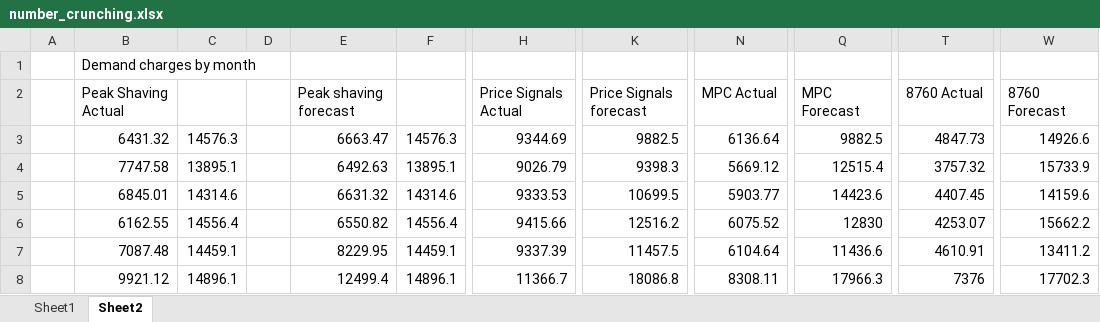
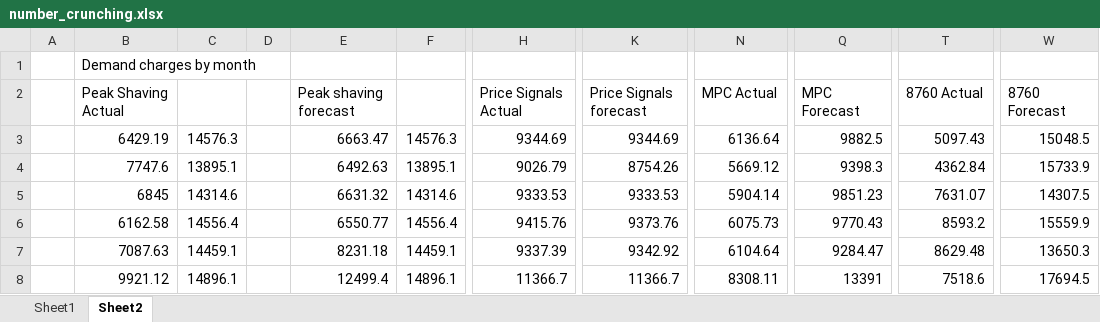
Before and after one commit to NREL/SAM-analyses, an Excel workbook: 2023/mirletz_laws_pvsc/sam_results/number_crunching.xlsx, sheet Sheet2, drawn as a sheet; only a part is shown, gaps mark what is left out; values as stored, in another font and other column widths than the file's, no borders; the diff covers the shown part only; the diff names each change by its address in the sheet, - before the commit and + after, or states it on an @@ line.

```diff
--- a/2023/mirletz_laws_pvsc/sam_results/number_crunching.xlsx (sheet Sheet2)
+++ b/2023/mirletz_laws_pvsc/sam_results/number_crunching.xlsx (sheet Sheet2)
-B3: 6431.32
+B3: 6429.19
-K3: 9882.5
+K3: 9344.69
-T3: 4847.73
+T3: 5097.43
-W3: 14926.6
+W3: 15048.5
-B4: 7747.58
+B4: 7747.6
-K4: 9398.3
+K4: 8754.26
-Q4: 12515.4
+Q4: 9398.3
-T4: 3757.32
+T4: 4362.84
-B5: 6845.01
+B5: 6845
-K5: 10699.5
+K5: 9333.53
-N5: 5903.77
+N5: 5904.14
-Q5: 14423.6
+Q5: 9851.23
-T5: 4407.45
+T5: 7631.07
-W5: 14159.6
+W5: 14307.5
-B6: 6162.55
+B6: 6162.58
-E6: 6550.82
+E6: 6550.77
-H6: 9415.66
+H6: 9415.76
-K6: 12516.2
+K6: 9373.76
-N6: 6075.52
+N6: 6075.73
-Q6: 12830
+Q6: 9770.43
-T6: 4253.07
+T6: 8593.2
-W6: 15662.2
+W6: 15559.9
-B7: 7087.48
+B7: 7087.63
-E7: 8229.95
+E7: 8231.18
-K7: 11457.5
+K7: 9342.92
-Q7: 11436.6
+Q7: 9284.47
-T7: 4610.91
+T7: 8629.48
-W7: 13411.2
+W7: 13650.3
-K8: 18086.8
+K8: 11366.7
-Q8: 17966.3
+Q8: 13391
-T8: 7376
+T8: 7518.6
-W8: 17702.3
+W8: 17694.5
```
Also changed, not shown: 8 added rows, 8 removed rows and 145 edited cells elsewhere in this sheet, sheet Sheet1, 7 other files.
